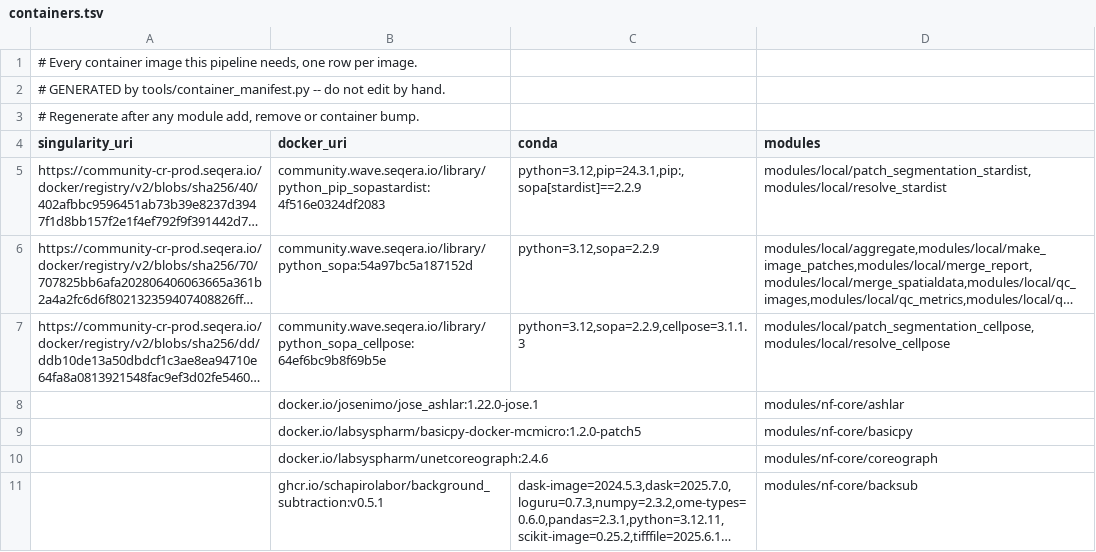
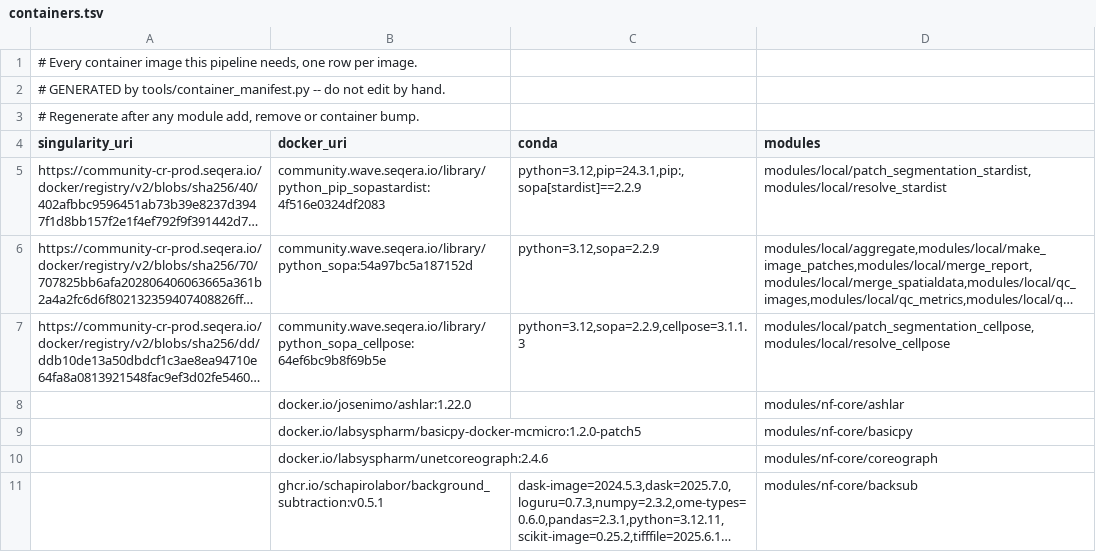
Before and after one commit to CosciaLab/histo, a TSV file: containers.tsv, drawn as a sheet; long unchanged cells end in …; the diff names each change by its address in the sheet, - before the commit and + after, or states it on an @@ line.

```diff
--- a/containers.tsv
+++ b/containers.tsv
-B8 (docker_uri): docker.io/josenimo/jose_ashlar:1.22.0-jose.1
+B8 (docker_uri): docker.io/josenimo/ashlar:1.22.0
```
Also changed, not shown: 7 other files.
